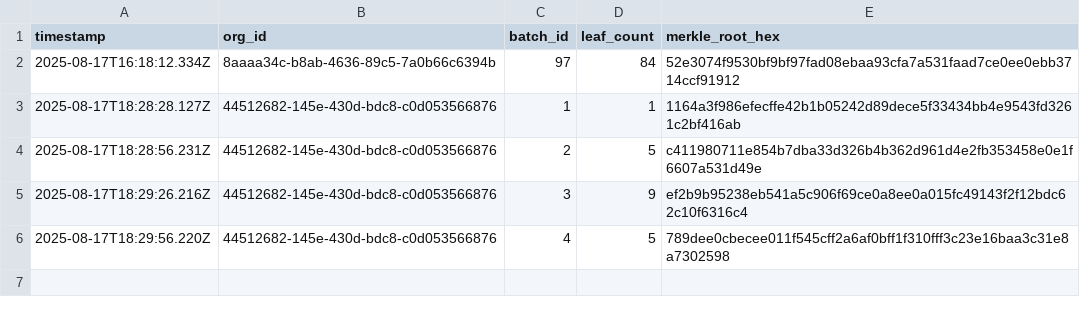
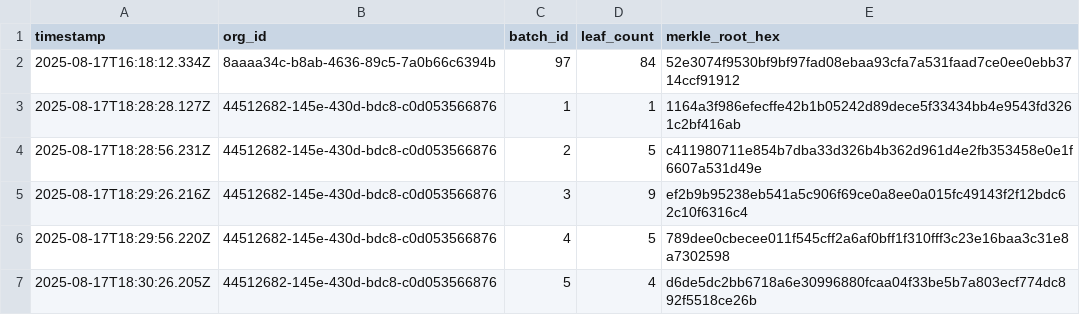
Before and after one commit to traceprompt/open-anchors, a CSV file: 2025-08-17.csv, drawn as a sheet; the diff names each change by its address in the sheet, - before the commit and + after, or states it on an @@ line.

Commit message:
anchor 1 roots (2025-08-17)

```diff
--- a/2025-08-17.csv
+++ b/2025-08-17.csv
+row 7: 2025-08-17T18:30:26.205Z | 44512682-145e-430d-bdc8-c0d053566876 | 5 | 4 | d6de5dc2bb6718a6e30996880fcaa04f33be5b7a803ecf774dc892f5518ce26b
```
